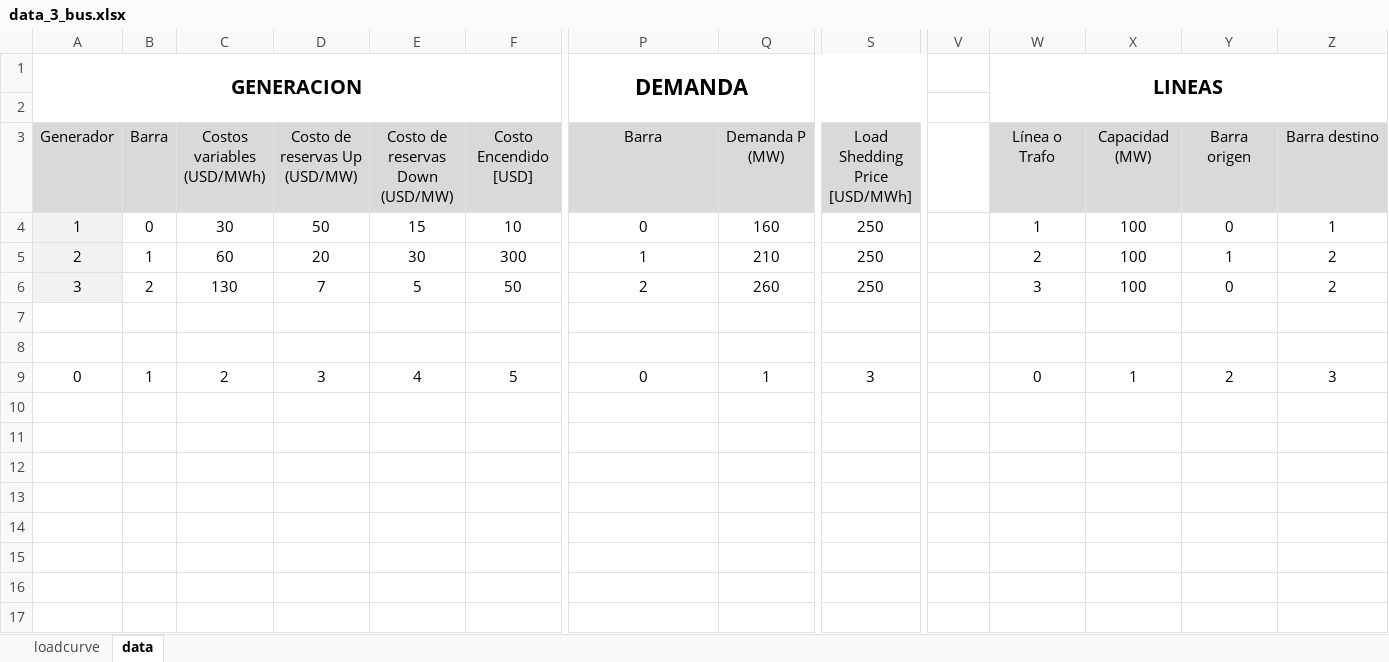
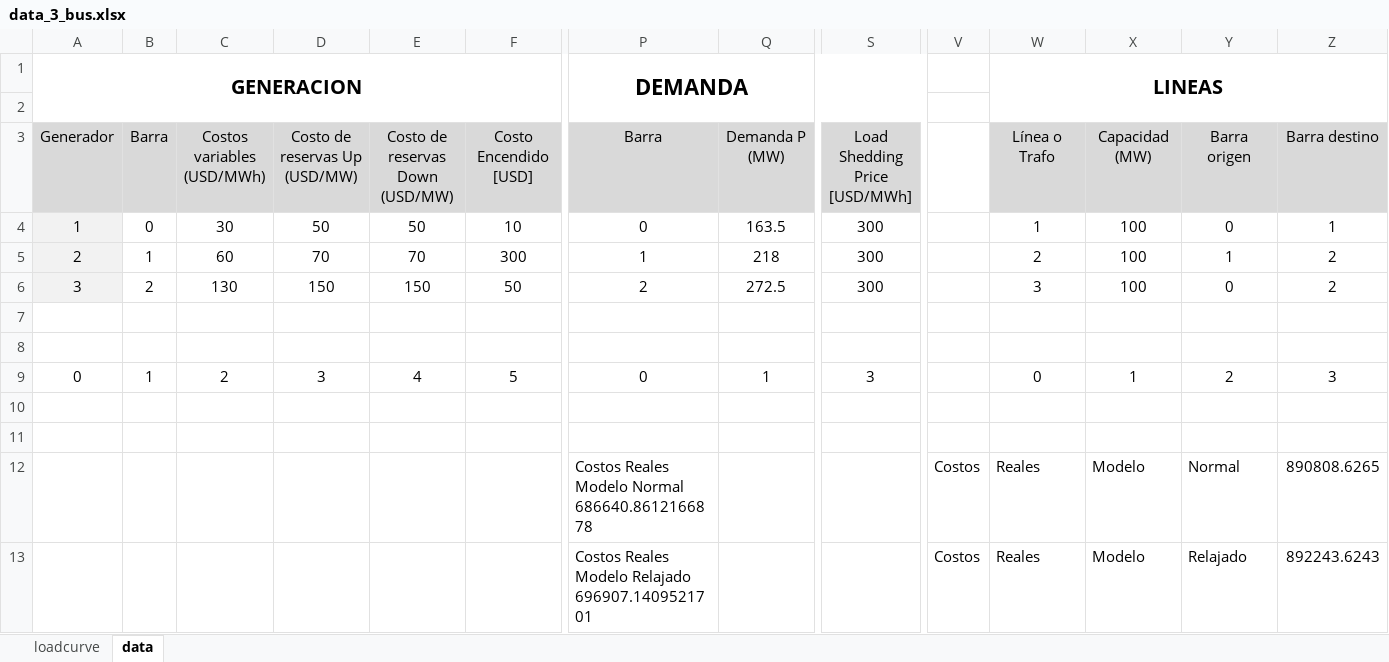
Before and after one commit to ignacio3009/SIPS-V2, an Excel workbook: data_3_bus.xlsx, sheet data, drawn as a sheet; only a part is shown, gaps mark what is left out; values as stored, in another font and other column widths than the file's, no borders; charts and pictures not drawn; rows hold the shown columns only; the diff covers the shown part only; the diff names each change by its address in the sheet, - before the commit and + after, or states it on an @@ line.

```diff
--- a/data_3_bus.xlsx (sheet data)
+++ b/data_3_bus.xlsx (sheet data)
-E4: 15
+E4: 50
-Q4: 160
+Q4: 163.5
-S4:S6: 250
+S4:S6: 300
-D5: 20
+D5: 70
-E5: 30
+E5: 70
-Q5: 210
+Q5: 218
-D6: 7
+D6: 150
-E6: 5
+E6: 150
-Q6: 260
+Q6: 272.5
+row 10: (empty)
+row 11: (empty)
+row 12:  |  |  |  |  |  | Costos Reales Modelo Normal 686640.8612166878 |  |  | Costos | Reales | Modelo | Normal | 890808.6265
+row 13:  |  |  |  |  |  | Costos Reales Modelo Relajado 696907.1409521701 |  |  | Costos | Reales | Modelo | Relajado | 892243.6243
```
Also changed, not shown: 30 added rows elsewhere in this sheet, sheet loadcurve, charts or pictures, 25 other files.
